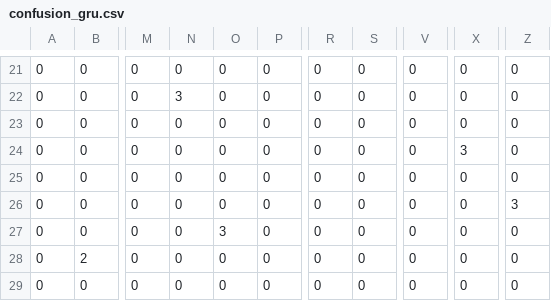
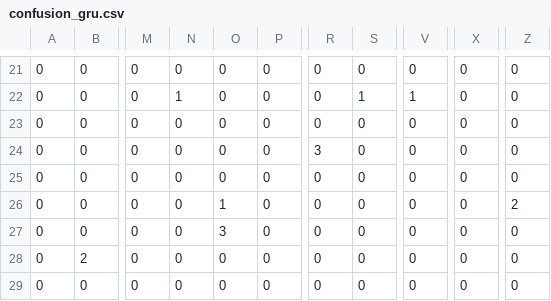
Before and after one commit to venkat3189/SignBridge-AI, a CSV file: data/processed/confusion_gru.csv, drawn as a sheet; only a part is shown, gaps mark what is left out; the diff covers the shown part only; the diff names each change by its address in the sheet, - before the commit and + after, or states it on an @@ line.

```diff
--- a/data/processed/confusion_gru.csv
+++ b/data/processed/confusion_gru.csv
-N22: 3
+N22: 1
-S22: 0
+S22: 1
-V22: 0
+V22: 1
-R24: 0
+R24: 3
-X24: 3
+X24: 0
-O26: 0
+O26: 1
-Z26: 3
+Z26: 2
```
Also changed, not shown: 1 added row, 1 removed row and 30 edited cells elsewhere in this file, 23 other files.
